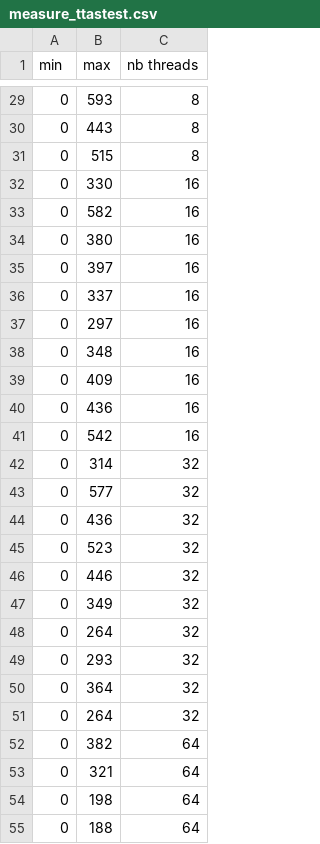
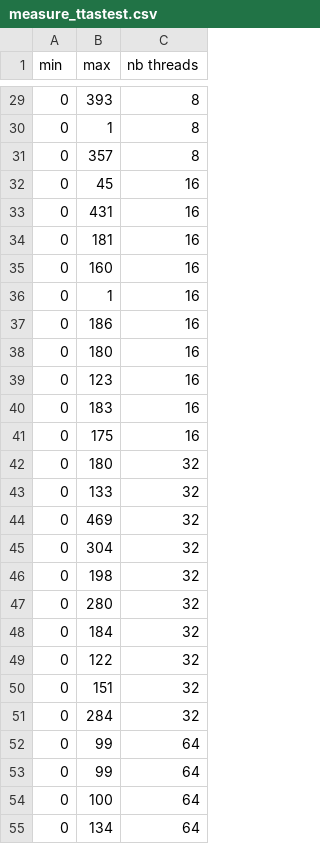
Before and after one commit to Lopiuy/Projet.23-LINFO1252, a CSV file: measures/measure_ttastest.csv, drawn as a sheet; only a part is shown, gaps mark what is left out; the diff covers the shown part only.

```diff
--- a/measures/measure_ttastest.csv
+++ b/measures/measure_ttastest.csv
@@ -29,27 +29,27 @@ min,max,nb threads
-0,593,8
-0,443,8
-0,515,8
-0,330,16
-0,582,16
-0,380,16
-0,397,16
-0,337,16
-0,297,16
-0,348,16
-0,409,16
-0,436,16
-0,542,16
-0,314,32
-0,577,32
-0,436,32
-0,523,32
-0,446,32
-0,349,32
-0,264,32
-0,293,32
-0,364,32
-0,264,32
-0,382,64
-0,321,64
-0,198,64
-0,188,64
+0,393,8
+0,1,8
+0,357,8
+0,45,16
+0,431,16
+0,181,16
+0,160,16
+0,1,16
+0,186,16
+0,180,16
+0,123,16
+0,183,16
+0,175,16
+0,180,32
+0,133,32
+0,469,32
+0,304,32
+0,198,32
+0,280,32
+0,184,32
+0,122,32
+0,151,32
+0,284,32
+0,99,64
+0,99,64
+0,100,64
+0,134,64
```
Also changed, not shown: 33 edited cells elsewhere in this file, measures/measure_backoff.csv, measures/measure_tas.csv, 19 other files.
